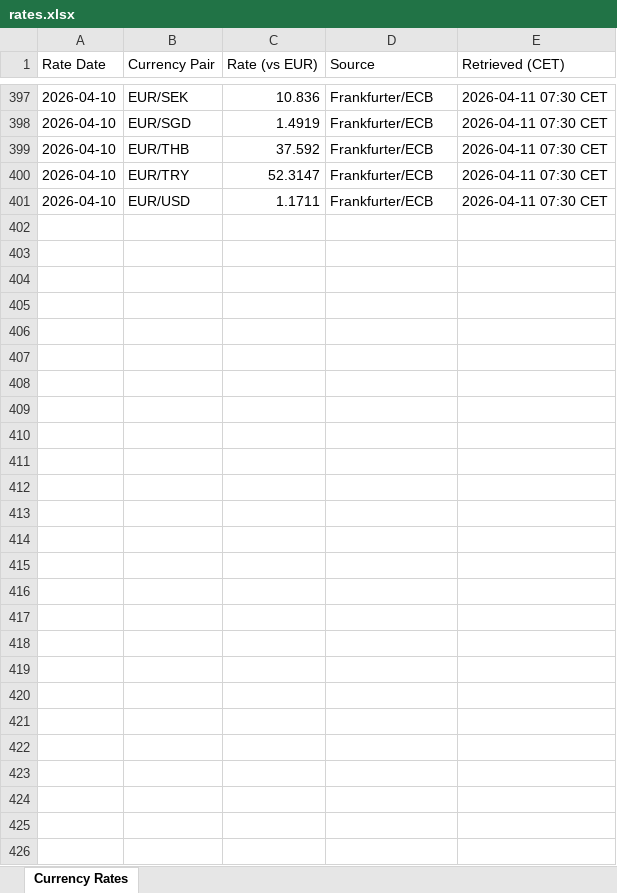
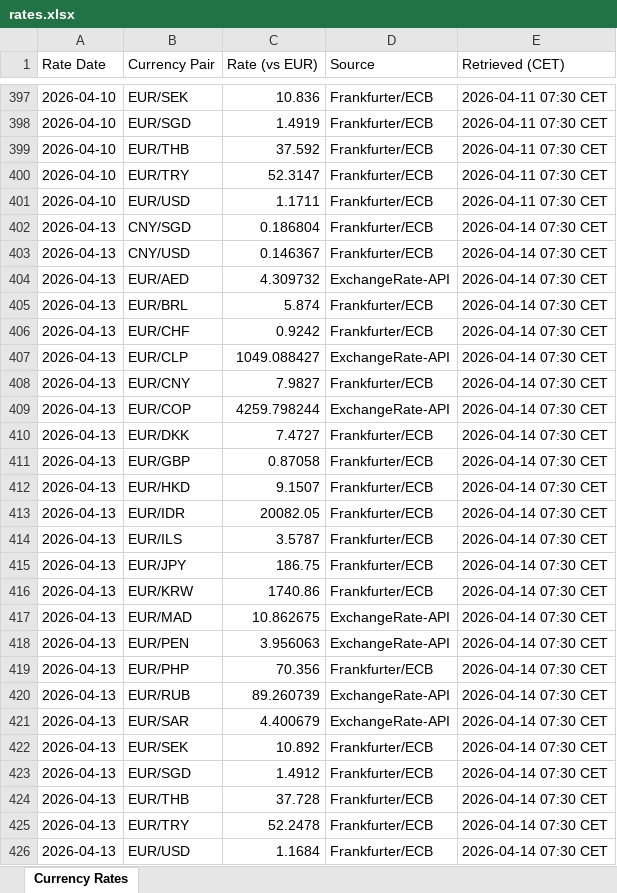
Before and after one commit to azmd9/Test, an Excel workbook: data/rates.xlsx, sheet Currency Rates, drawn as a sheet; only a part is shown, gaps mark what is left out; values as stored, in another font and other column widths than the file's, no borders; the diff names each change by its address in the sheet, - before the commit and + after, or states it on an @@ line.

```diff
--- a/data/rates.xlsx (sheet Currency Rates)
+++ b/data/rates.xlsx (sheet Currency Rates)
+row 402: 2026-04-13 | CNY/SGD | 0.186804 | Frankfurter/ECB | 2026-04-14 07:30 CET
+row 403: 2026-04-13 | CNY/USD | 0.146367 | Frankfurter/ECB | 2026-04-14 07:30 CET
+row 404: 2026-04-13 | EUR/AED | 4.309732 | ExchangeRate-API | 2026-04-14 07:30 CET
+row 405: 2026-04-13 | EUR/BRL | 5.874 | Frankfurter/ECB | 2026-04-14 07:30 CET
+row 406: 2026-04-13 | EUR/CHF | 0.9242 | Frankfurter/ECB | 2026-04-14 07:30 CET
+row 407: 2026-04-13 | EUR/CLP | 1049.088427 | ExchangeRate-API | 2026-04-14 07:30 CET
+row 408: 2026-04-13 | EUR/CNY | 7.9827 | Frankfurter/ECB | 2026-04-14 07:30 CET
+row 409: 2026-04-13 | EUR/COP | 4259.798244 | ExchangeRate-API | 2026-04-14 07:30 CET
+row 410: 2026-04-13 | EUR/DKK | 7.4727 | Frankfurter/ECB | 2026-04-14 07:30 CET
+row 411: 2026-04-13 | EUR/GBP | 0.87058 | Frankfurter/ECB | 2026-04-14 07:30 CET
+row 412: 2026-04-13 | EUR/HKD | 9.1507 | Frankfurter/ECB | 2026-04-14 07:30 CET
+row 413: 2026-04-13 | EUR/IDR | 20082.05 | Frankfurter/ECB | 2026-04-14 07:30 CET
+row 414: 2026-04-13 | EUR/ILS | 3.5787 | Frankfurter/ECB | 2026-04-14 07:30 CET
+row 415: 2026-04-13 | EUR/JPY | 186.75 | Frankfurter/ECB | 2026-04-14 07:30 CET
+row 416: 2026-04-13 | EUR/KRW | 1740.86 | Frankfurter/ECB | 2026-04-14 07:30 CET
+row 417: 2026-04-13 | EUR/MAD | 10.862675 | ExchangeRate-API | 2026-04-14 07:30 CET
+row 418: 2026-04-13 | EUR/PEN | 3.956063 | ExchangeRate-API | 2026-04-14 07:30 CET
+row 419: 2026-04-13 | EUR/PHP | 70.356 | Frankfurter/ECB | 2026-04-14 07:30 CET
+row 420: 2026-04-13 | EUR/RUB | 89.260739 | ExchangeRate-API | 2026-04-14 07:30 CET
+row 421: 2026-04-13 | EUR/SAR | 4.400679 | ExchangeRate-API | 2026-04-14 07:30 CET
+row 422: 2026-04-13 | EUR/SEK | 10.892 | Frankfurter/ECB | 2026-04-14 07:30 CET
+row 423: 2026-04-13 | EUR/SGD | 1.4912 | Frankfurter/ECB | 2026-04-14 07:30 CET
+row 424: 2026-04-13 | EUR/THB | 37.728 | Frankfurter/ECB | 2026-04-14 07:30 CET
+row 425: 2026-04-13 | EUR/TRY | 52.2478 | Frankfurter/ECB | 2026-04-14 07:30 CET
+row 426: 2026-04-13 | EUR/USD | 1.1684 | Frankfurter/ECB | 2026-04-14 07:30 CET
```
